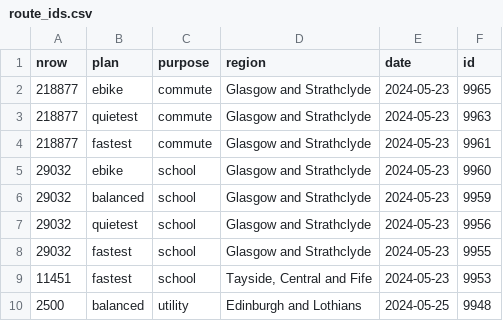
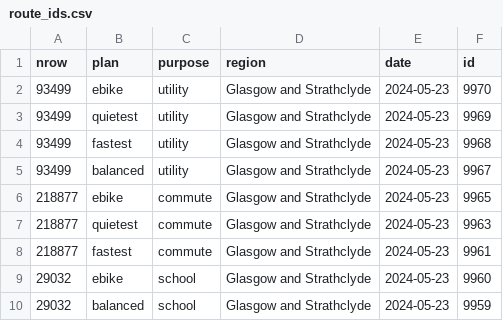
Before and after one commit to nptscot/npt, a CSV file: route_ids.csv, drawn as a sheet; only a part is shown; the shorter side is filled out with more unchanged rows; the diff names each change by its address in the sheet, - before the commit and + after, or states it on an @@ line.

Commit message:
Update with new ids

```diff
--- a/route_ids.csv
+++ b/route_ids.csv
+row 2: 93499 | ebike | utility | Glasgow and Strathclyde | 2024-05-23 | 9970
+row 3: 93499 | quietest | utility | Glasgow and Strathclyde | 2024-05-23 | 9969
+row 4: 93499 | fastest | utility | Glasgow and Strathclyde | 2024-05-23 | 9968
+row 5: 93499 | balanced | utility | Glasgow and Strathclyde | 2024-05-23 | 9967
```
